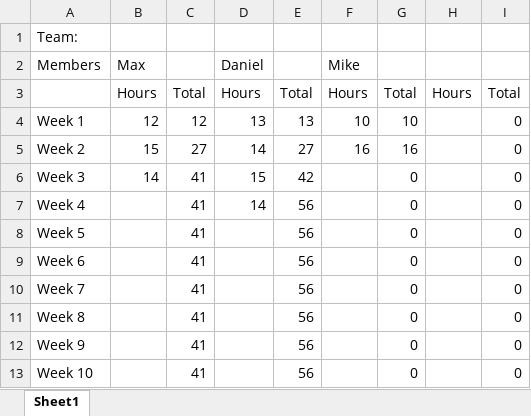
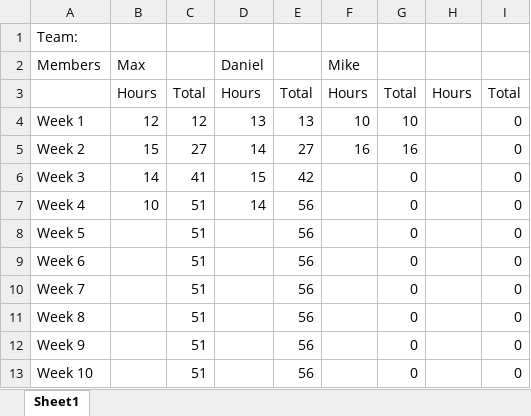
Before and after one commit to mxwdaniels/SpiritHunters-Capstone, an Excel workbook: CS297-TimeTracking.xlsx, sheet Sheet1, drawn as a sheet; values as stored, in another font and other column widths than the file's, no borders; the diff names each change by its address in the sheet, - before the commit and + after, or states it on an @@ line.

Commit message:
Time Update

```diff
--- a/CS297-TimeTracking.xlsx (sheet Sheet1)
+++ b/CS297-TimeTracking.xlsx (sheet Sheet1)
-B7: (empty)
+B7: 10
-C7:C13: 41
+C7:C13: 51
```
Also changed, not shown: 1 other file.
